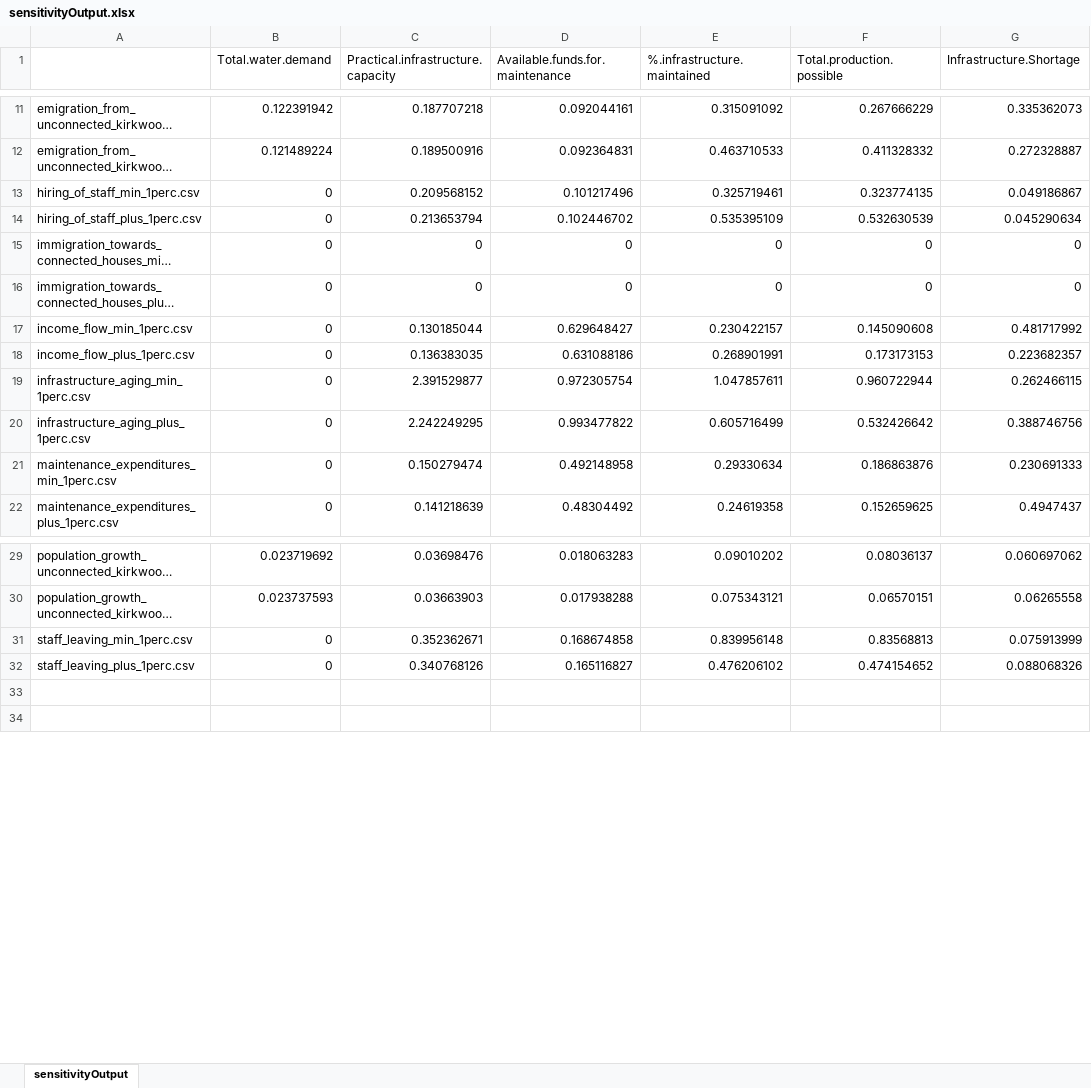
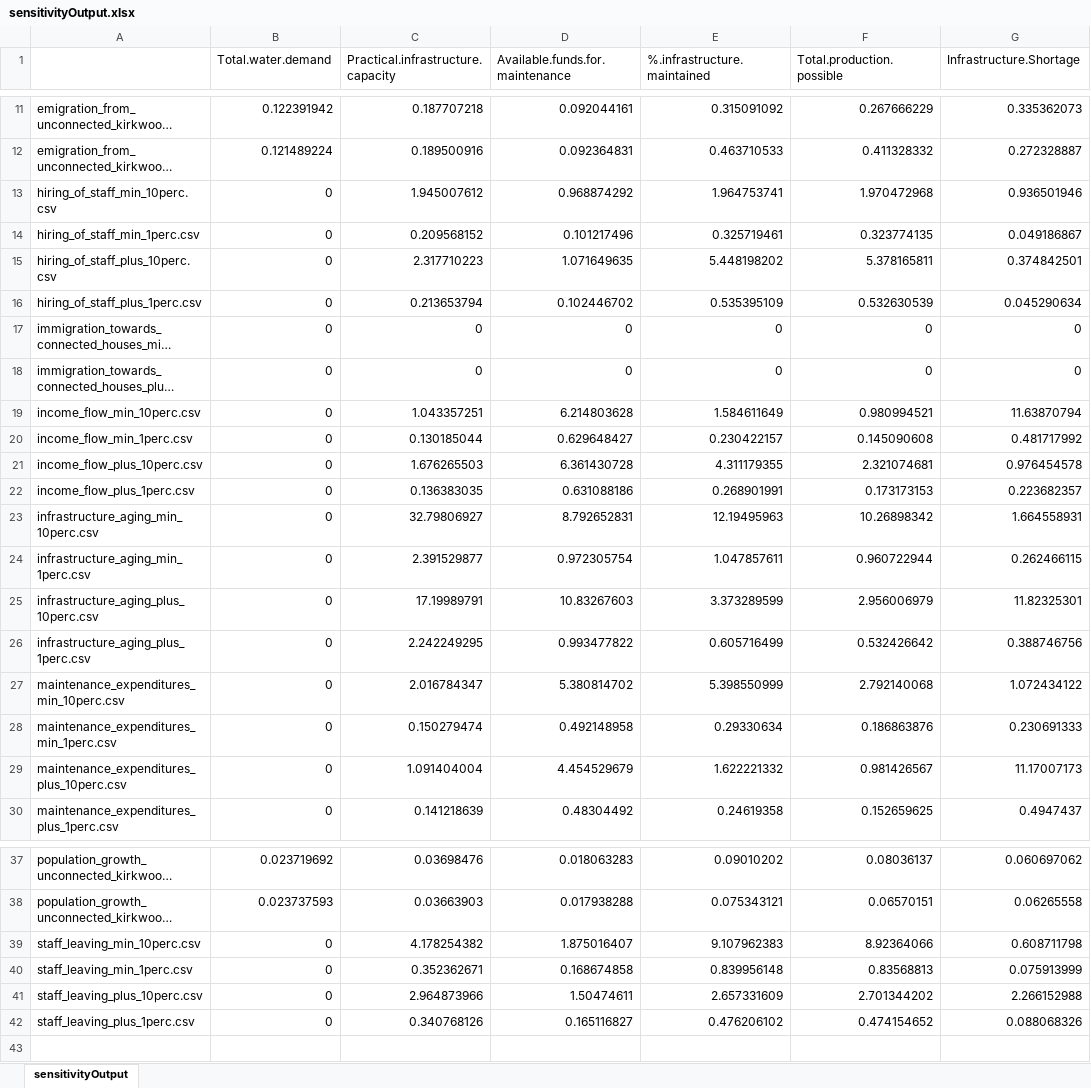
Before and after one commit to MBrouns/Kirkwood-Water-Crisis, an Excel workbook: analysis/sensitivity/sensitivityOutput.xlsx, sheet sensitivityOutput, drawn as a sheet; only a part is shown, gaps mark what is left out; long unchanged cells end in …; values as stored, in another font and other column widths than the file's, no borders; conditional formats not drawn; removed rows and columns are numbered as before the commit, all else as after; the diff names each change by its address in the sheet, - before the commit and + after, or states it on an @@ line.

Commit message:
added 10 percent change in output

```diff
--- a/analysis/sensitivity/sensitivityOutput.xlsx (sheet sensitivityOutput)
+++ b/analysis/sensitivity/sensitivityOutput.xlsx (sheet sensitivityOutput)
+row 13: hiring_of_staff_min_10perc.csv | 0 | 1.945007612 | 0.968874292 | 1.964753741 | 1.970472968 | 0.936501946
+row 15: hiring_of_staff_plus_10perc.csv | 0 | 2.317710223 | 1.071649635 | 5.448198202 | 5.378165811 | 0.374842501
+row 19: income_flow_min_10perc.csv | 0 | 1.043357251 | 6.214803628 | 1.584611649 | 0.980994521 | 11.63870794
+row 21: income_flow_plus_10perc.csv | 0 | 1.676265503 | 6.361430728 | 4.311179355 | 2.321074681 | 0.976454578
+row 23: infrastructure_aging_min_10perc.csv | 0 | 32.79806927 | 8.792652831 | 12.19495963 | 10.26898342 | 1.664558931
+row 25: infrastructure_aging_plus_10perc.csv | 0 | 17.19989791 | 10.83267603 | 3.373289599 | 2.956006979 | 11.82325301
+row 27: maintenance_expenditures_min_10perc.csv | 0 | 2.016784347 | 5.380814702 | 5.398550999 | 2.792140068 | 1.072434122
+row 29: maintenance_expenditures_plus_10perc.csv | 0 | 1.091404004 | 4.454529679 | 1.622221332 | 0.981426567 | 11.17007173
+row 39: staff_leaving_min_10perc.csv | 0 | 4.178254382 | 1.875016407 | 9.107962383 | 8.92364066 | 0.608711798
+row 41: staff_leaving_plus_10perc.csv | 0 | 2.964873966 | 1.50474611 | 2.657331609 | 2.701344202 | 2.266152988
-row 33: (empty)
```
Also changed, not shown: 1 other file.
